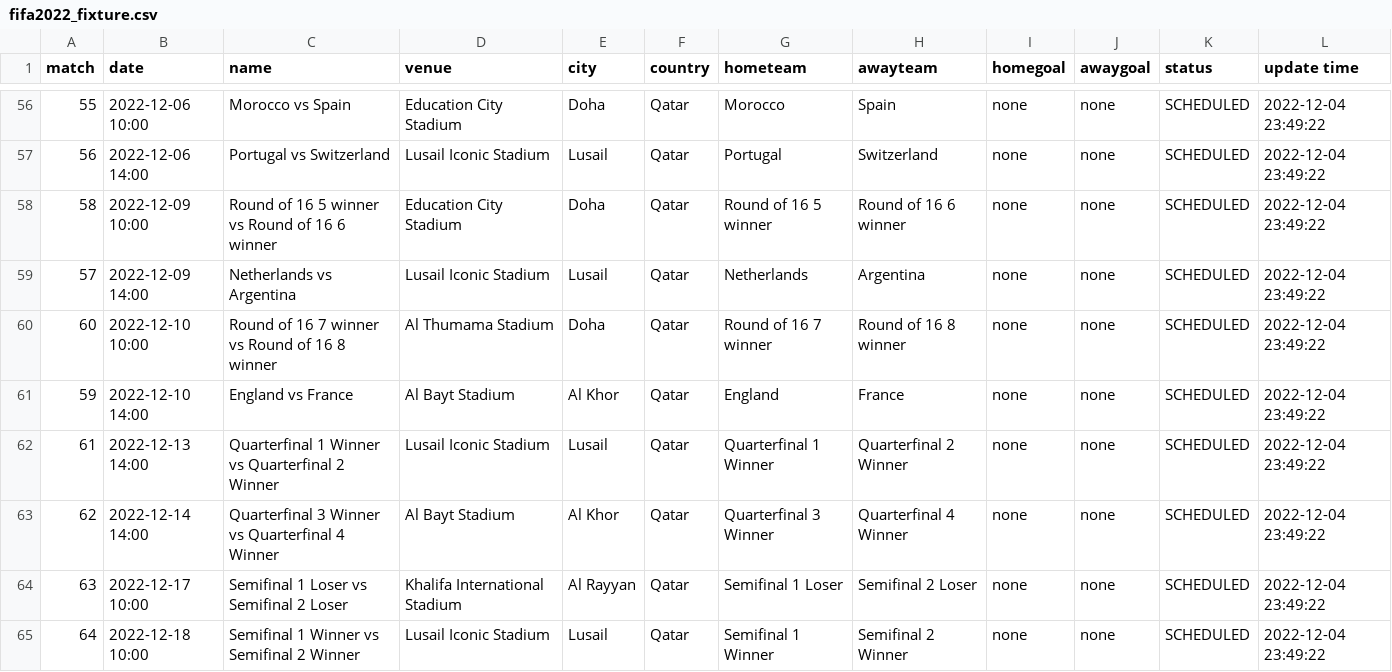
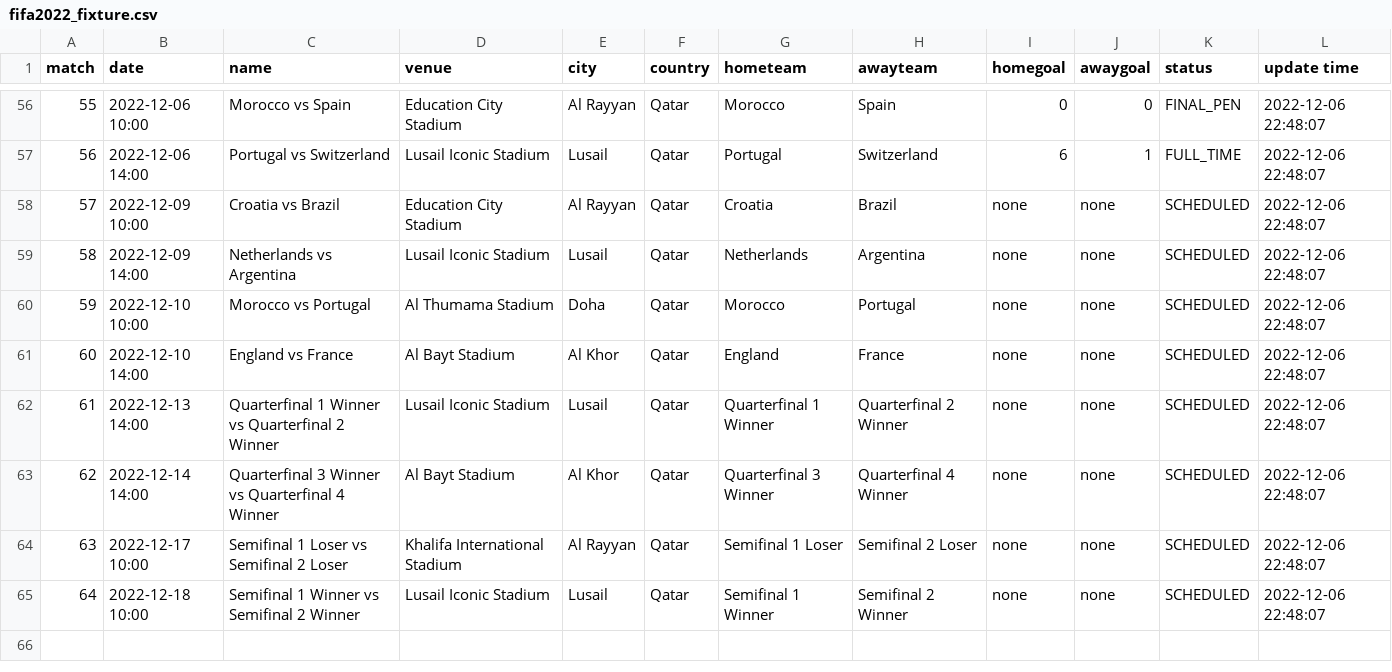
Before and after one commit to excel4soccer/FIFA2022_WC, a CSV file: fifa2022_fixture.csv, drawn as a sheet; only a part is shown, gaps mark what is left out; the diff covers the shown part only.

```diff
--- a/fifa2022_fixture.csv
+++ b/fifa2022_fixture.csv
@@ -56,10 +56,10 @@ match,date,name,venue,city,country,hometeam,awayteam,homegoal,awaygoal,status,up
-55,2022-12-06 10:00,Morocco vs Spain,Education City Stadium,Doha,Qatar,Morocco,Spain,none,none,SCHEDULED,2022-12-04 23:49:22
-56,2022-12-06 14:00,Portugal vs Switzerland,Lusail Iconic Stadium,Lusail,Qatar,Portugal,Switzerland,none,none,SCHEDULED,2022-12-04 23:49:22
-58,2022-12-09 10:00,Round of 16 5 winner vs Round of 16 6 winner,Education City Stadium,Doha,Qatar,Round of 16 5 winner,Round of 16 6 winner,none,none,SCHEDULED,2022-12-04 23:49:22
-57,2022-12-09 14:00,Netherlands vs Argentina,Lusail Iconic Stadium,Lusail,Qatar,Netherlands,Argentina,none,none,SCHEDULED,2022-12-04 23:49:22
-60,2022-12-10 10:00,Round of 16 7 winner vs Round of 16 8 winner,Al Thumama Stadium,Doha,Qatar,Round of 16 7 winner,Round of 16 8 winner,none,none,SCHEDULED,2022-12-04 23:49:22
-59,2022-12-10 14:00,England vs France,Al Bayt Stadium,Al Khor,Qatar,England,France,none,none,SCHEDULED,2022-12-04 23:49:22
-61,2022-12-13 14:00,Quarterfinal 1 Winner vs Quarterfinal 2 Winner,Lusail Iconic Stadium,Lusail,Qatar,Quarterfinal 1 Winner,Quarterfinal 2 Winner,none,none,SCHEDULED,2022-12-04 23:49:22
-62,2022-12-14 14:00,Quarterfinal 3 Winner vs Quarterfinal 4 Winner,Al Bayt Stadium,Al Khor,Qatar,Quarterfinal 3 Winner,Quarterfinal 4 Winner,none,none,SCHEDULED,2022-12-04 23:49:22
-63,2022-12-17 10:00,Semifinal 1 Loser vs Semifinal 2 Loser,Khalifa International Stadium,Al Rayyan,Qatar,Semifinal 1 Loser,Semifinal 2 Loser,none,none,SCHEDULED,2022-12-04 23:49:22
-64,2022-12-18 10:00,Semifinal 1 Winner vs Semifinal 2 Winner,Lusail Iconic Stadium,Lusail,Qatar,Semifinal 1 Winner,Semifinal 2 Winner,none,none,SCHEDULED,2022-12-04 23:49:22
+55,2022-12-06 10:00,Morocco vs Spain,Education City Stadium,Al Rayyan,Qatar,Morocco,Spain,0,0,FINAL_PEN,2022-12-06 22:48:07
+56,2022-12-06 14:00,Portugal vs Switzerland,Lusail Iconic Stadium,Lusail,Qatar,Portugal,Switzerland,6,1,FULL_TIME,2022-12-06 22:48:07
+57,2022-12-09 10:00,Croatia vs Brazil,Education City Stadium,Al Rayyan,Qatar,Croatia,Brazil,none,none,SCHEDULED,2022-12-06 22:48:07
+58,2022-12-09 14:00,Netherlands vs Argentina,Lusail Iconic Stadium,Lusail,Qatar,Netherlands,Argentina,none,none,SCHEDULED,2022-12-06 22:48:07
+59,2022-12-10 10:00,Morocco vs Portugal,Al Thumama Stadium,Doha,Qatar,Morocco,Portugal,none,none,SCHEDULED,2022-12-06 22:48:07
+60,2022-12-10 14:00,England vs France,Al Bayt Stadium,Al Khor,Qatar,England,France,none,none,SCHEDULED,2022-12-06 22:48:07
+61,2022-12-13 14:00,Quarterfinal 1 Winner vs Quarterfinal 2 Winner,Lusail Iconic Stadium,Lusail,Qatar,Quarterfinal 1 Winner,Quarterfinal 2 Winner,none,none,SCHEDULED,2022-12-06 22:48:07
+62,2022-12-14 14:00,Quarterfinal 3 Winner vs Quarterfinal 4 Winner,Al Bayt Stadium,Al Khor,Qatar,Quarterfinal 3 Winner,Quarterfinal 4 Winner,none,none,SCHEDULED,2022-12-06 22:48:07
+63,2022-12-17 10:00,Semifinal 1 Loser vs Semifinal 2 Loser,Khalifa International Stadium,Al Rayyan,Qatar,Semifinal 1 Loser,Semifinal 2 Loser,none,none,SCHEDULED,2022-12-06 22:48:07
+64,2022-12-18 10:00,Semifinal 1 Winner vs Semifinal 2 Winner,Lusail Iconic Stadium,Lusail,Qatar,Semifinal 1 Winner,Semifinal 2 Winner,none,none,SCHEDULED,2022-12-06 22:48:07
```
Also changed, not shown: 73 edited cells elsewhere in this file.
